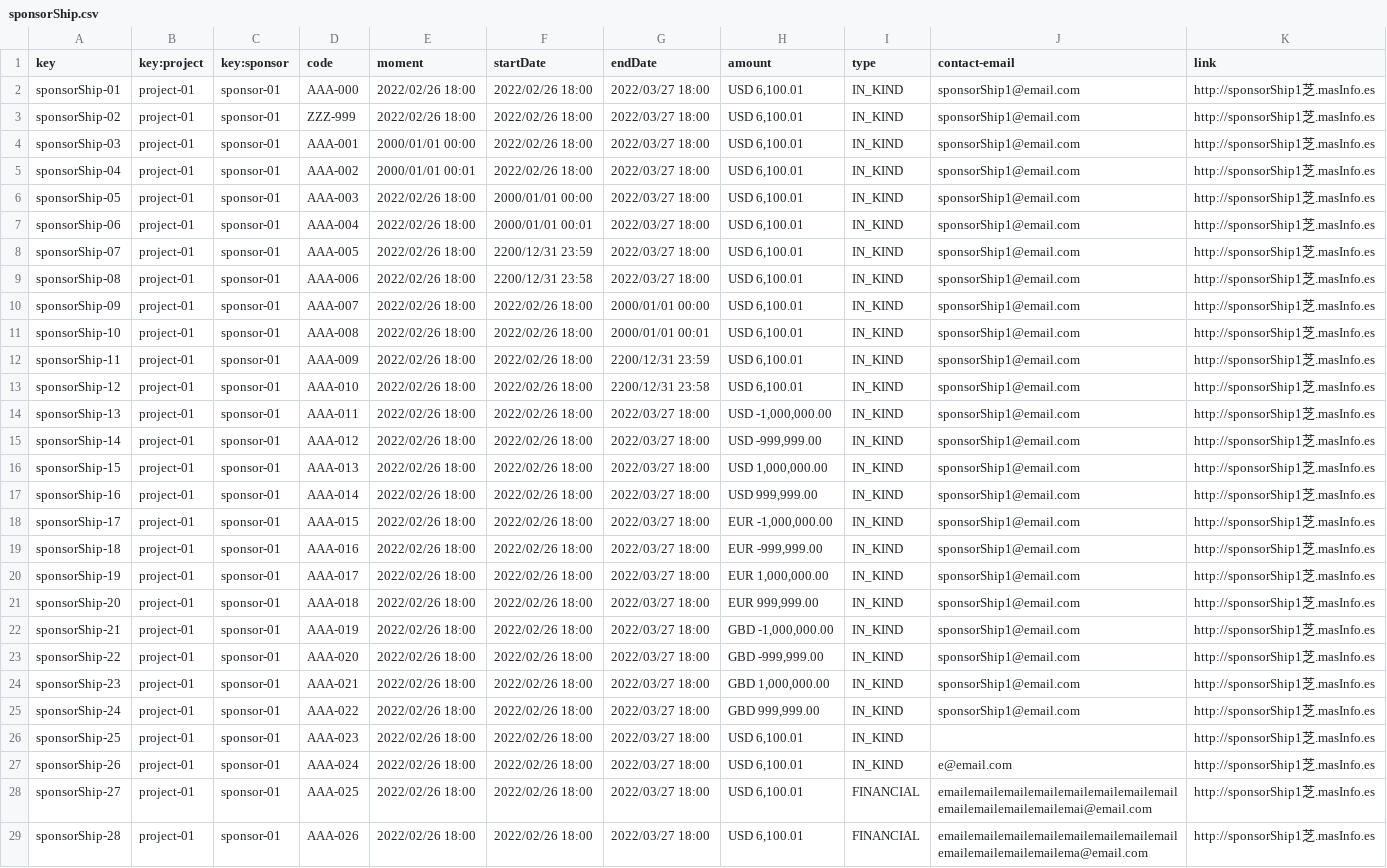
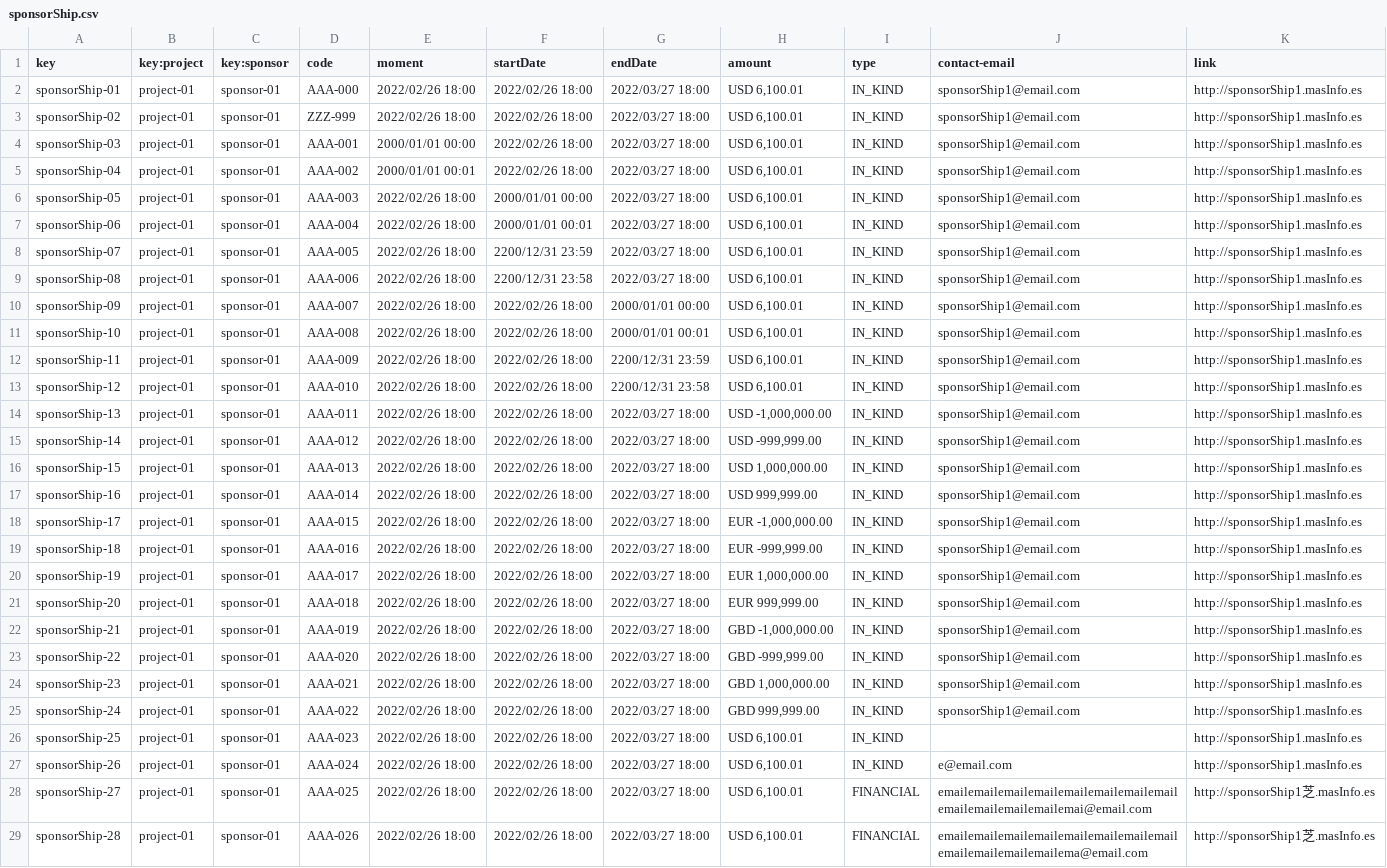
Before and after one commit to pabpergas/DP2, a CSV file: src/main/webapp/WEB-INF/resources/sample-data/sponsorShip.csv, drawn as a sheet; only a part is shown; the diff covers the shown part only; the diff names each change by its address in the sheet, - before the commit and + after, or states it on an @@ line.

```diff
--- a/src/main/webapp/WEB-INF/resources/sample-data/sponsorShip.csv
+++ b/src/main/webapp/WEB-INF/resources/sample-data/sponsorShip.csv
-K2:K27 (link): http://sponsorShip1芝.masInfo.es
+K2:K27 (link): http://sponsorShip1.masInfo.es
```
Also changed, not shown: 3 added rows elsewhere in this file, src/main/webapp/WEB-INF/resources/sample-data/invoice.csv, 1 other file.
